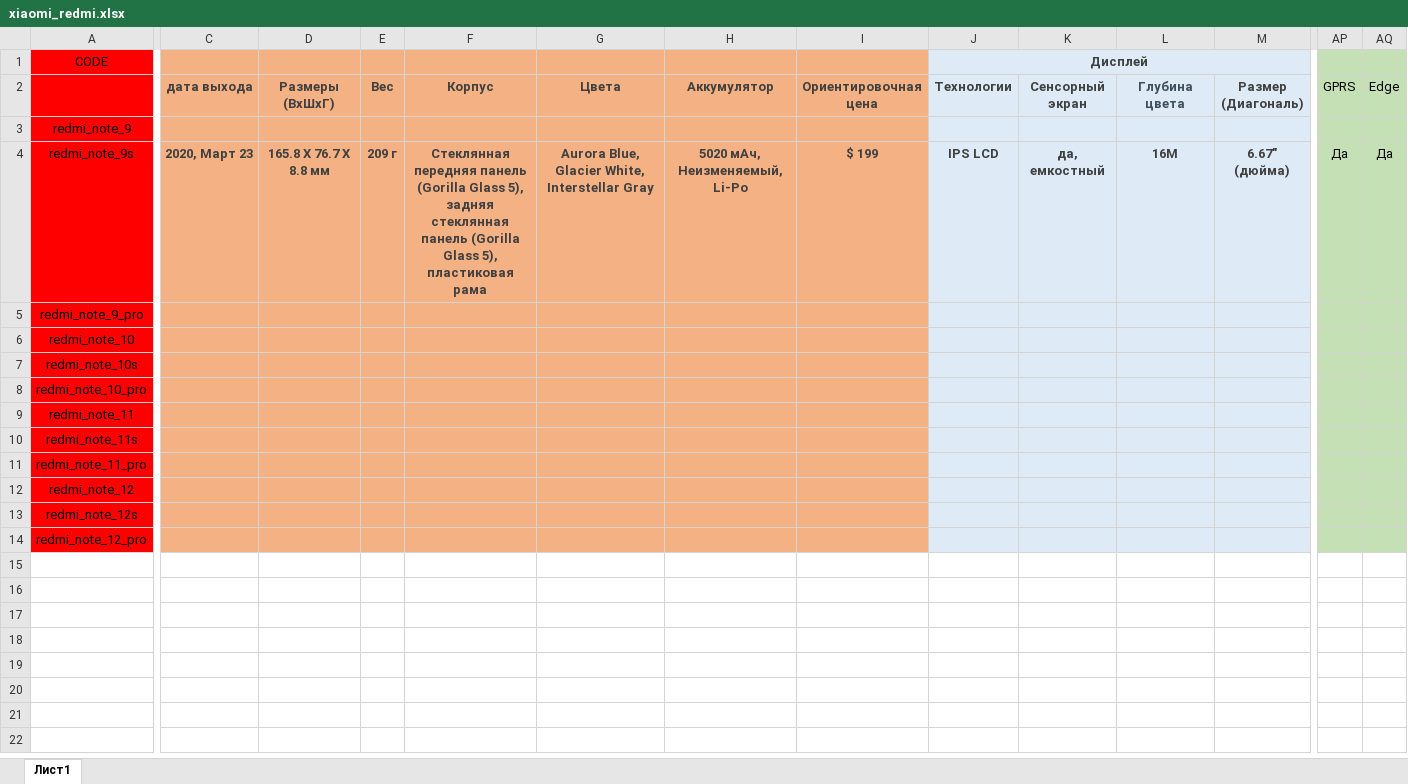
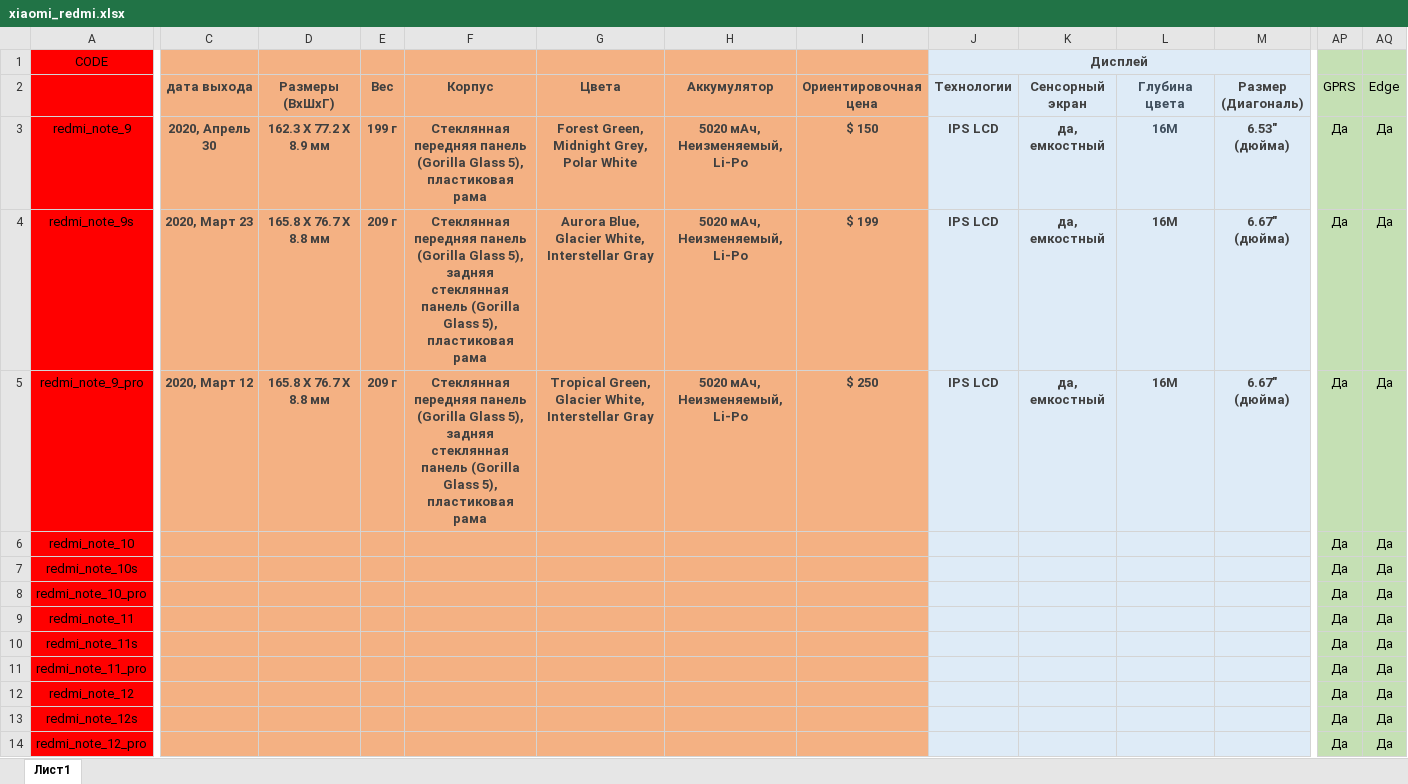
Before and after one commit to zufar-ik/AiogramTemplate, an Excel workbook: excel/xiaomi_redmi.xlsx, sheet Лист1, drawn as a sheet; only a part is shown, gaps mark what is left out; values as stored, in another font and other column widths than the file's, no borders; removed rows and columns are numbered as before the commit, all else as after; rows hold the shown columns only; the diff covers the shown part only; the diff names each change by its address in the sheet, - before the commit and + after, or states it on an @@ line.

```diff
--- a/excel/xiaomi_redmi.xlsx (sheet Лист1)
+++ b/excel/xiaomi_redmi.xlsx (sheet Лист1)
-row 3: redmi_note_9
+row 3: redmi_note_9 | 2020, Апрель 30 | 162.3 Х 77.2 Х 8.9 мм | 199 г | Стеклянная передняя панель (Gorilla Glass 5), пластиковая рама | Forest Green, Midnight Grey, Polar White | 5020 мАч, Неизменяемый, Li-Po | $ 150 | IPS LCD | да, емкостный | 16M | 6.53" (дюйма) | Да | Да
-C5 (дата выхода): (empty)
+C5 (дата выхода): 2020, Март 12
-D5 (Размеры (ВxШxГ)): (empty)
+D5 (Размеры (ВxШxГ)): 165.8 Х 76.7 Х 8.8 мм
-E5 (Вес): (empty)
+E5 (Вес): 209 г
-F5 (Корпус): (empty)
+F5 (Корпус): Стеклянная передняя панель (Gorilla Glass 5), задняя стеклянная панель (Gorilla Glass 5), пластиковая рама
-G5 (Цвета): (empty)
+G5 (Цвета): Tropical Green, Glacier White, Interstellar Gray
-H5 (Аккумулятор): (empty)
+H5 (Аккумулятор): 5020 мАч, Неизменяемый, Li-Po
-I5 (Ориентировочная цена): (empty)
+I5 (Ориентировочная цена): $ 250
-J5 (Технологии): (empty)
+J5 (Технологии): IPS LCD
-K5 (Сенсорный экран): (empty)
+K5 (Сенсорный экран): да, емкостный
-L5 (Глубина цвета): (empty)
+L5 (Глубина цвета): 16M
-M5 (Размер (Диагональ)): (empty)
+M5 (Размер (Диагональ)): 6.67" (дюйма)
-AP5:AP14 (GPRS): (empty)
+AP5:AP14 (GPRS): Да
-AQ5:AQ14 (Edge): (empty)
+AQ5:AQ14 (Edge): Да
```
Also changed, not shown: 1 edited cell elsewhere in this sheet, 11 other files.
